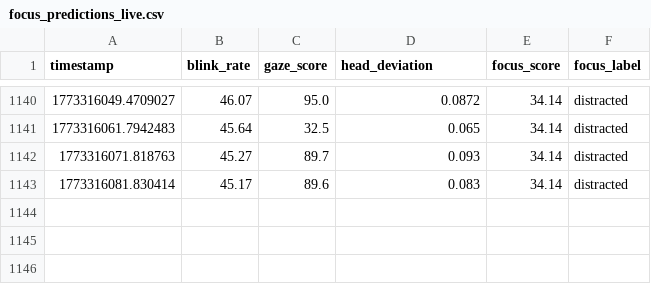
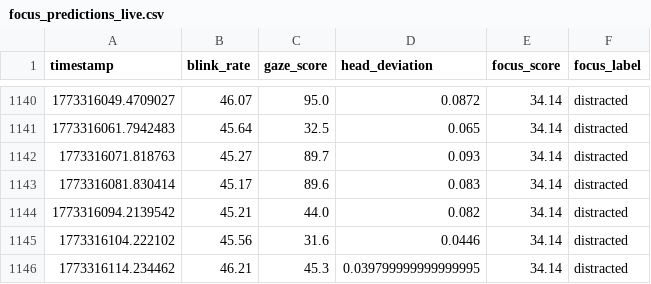
Before and after one commit to Dalmas-Omukaga/sync-flow, a CSV file: data/live/focus_predictions_live.csv, drawn as a sheet; only a part is shown, gaps mark what is left out; the diff names each change by its address in the sheet, - before the commit and + after, or states it on an @@ line.

Commit message:
sync: 1773316125

```diff
--- a/data/live/focus_predictions_live.csv
+++ b/data/live/focus_predictions_live.csv
+row 1144: 1773316094.2139542 | 45.21 | 44.0 | 0.082 | 34.14 | distracted
+row 1145: 1773316104.222102 | 45.56 | 31.6 | 0.0446 | 34.14 | distracted
+row 1146: 1773316114.234462 | 46.21 | 45.3 | 0.039799999999999995 | 34.14 | distracted
```
